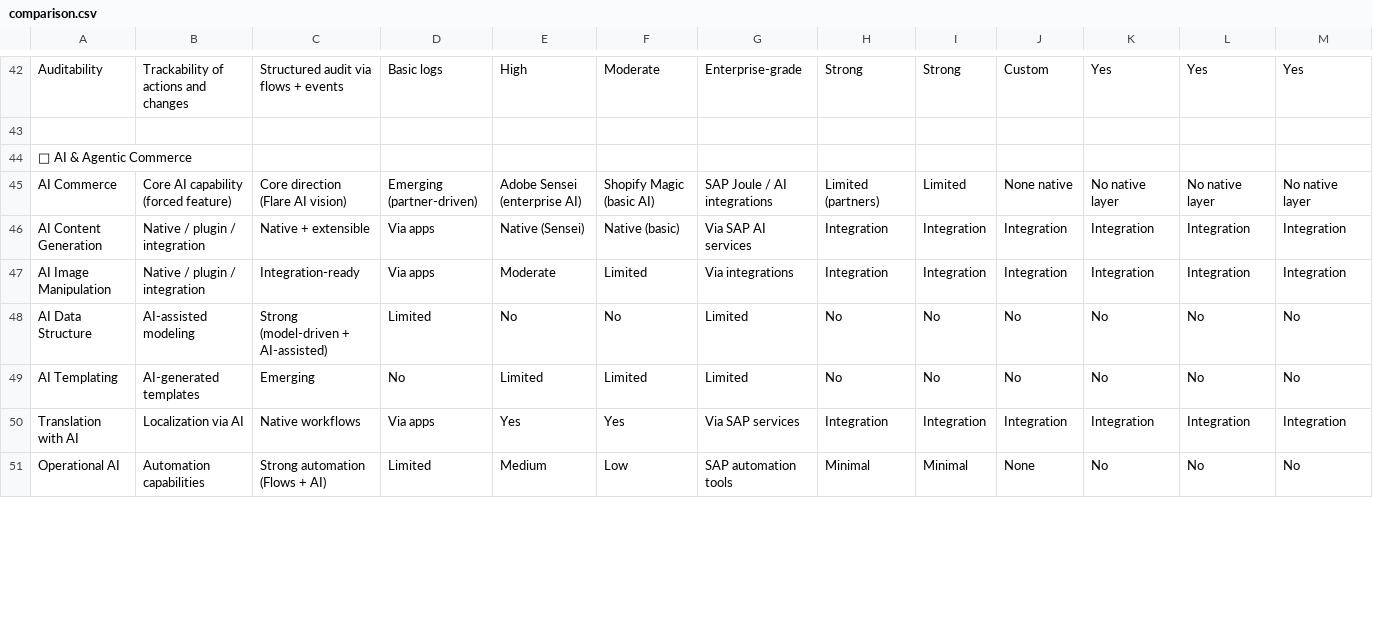
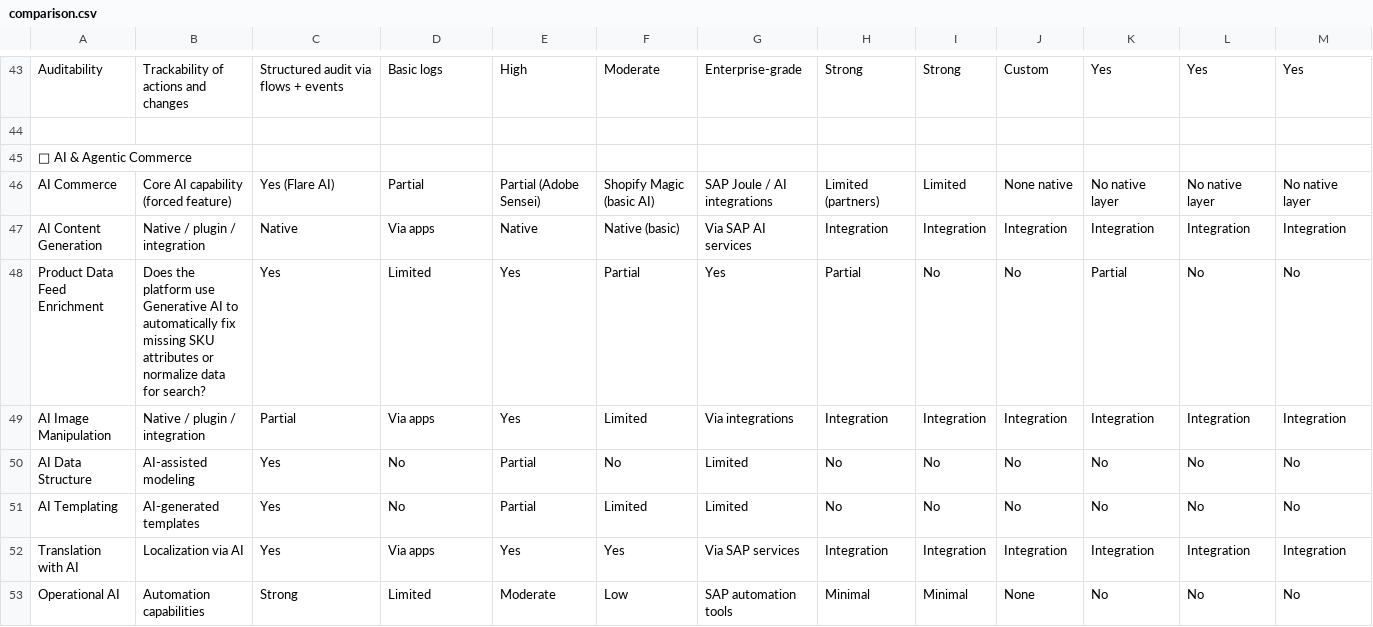
Before and after one commit to CookieDuster/commerce-comparison, a CSV file: data/comparison.csv, drawn as a sheet; only a part is shown, gaps mark what is left out; addresses are those after the commit; rows hold the shown columns only; the diff covers the shown part only; the diff names each change by its address in the sheet, - before the commit and + after, or states it on an @@ line.

```diff
--- a/data/comparison.csv
+++ b/data/comparison.csv
-C46: Core direction (Flare AI vision)
+C46: Yes (Flare AI)
-D46: Emerging (partner-driven)
+D46: Partial
-E46: Adobe Sensei (enterprise AI)
+E46: Partial (Adobe Sensei)
-C47: Native + extensible
+C47: Native
-E47: Native (Sensei)
+E47: Native
+row 48: Product Data Feed Enrichment | Does the platform use Generative AI to automatically fix missing SKU attributes or normalize data for search? | Yes | Limited | Yes | Partial | Yes | Partial | No | No | Partial | No | No
-C49: Integration-ready
+C49: Partial
-E49: Moderate
+E49: Yes
-C50: Strong (model-driven + AI-assisted)
+C50: Yes
-D50: Limited
+D50: No
-E50: No
+E50: Partial
-C51: Emerging
+C51: Yes
-E51: Limited
+E51: Partial
-C52: Native workflows
+C52: Yes
-C53: Strong automation (Flows + AI)
+C53: Strong
-E53: Medium
+E53: Moderate
```
Also changed, not shown: 3 added rows, 6 removed rows and 37 edited cells elsewhere in this file.
